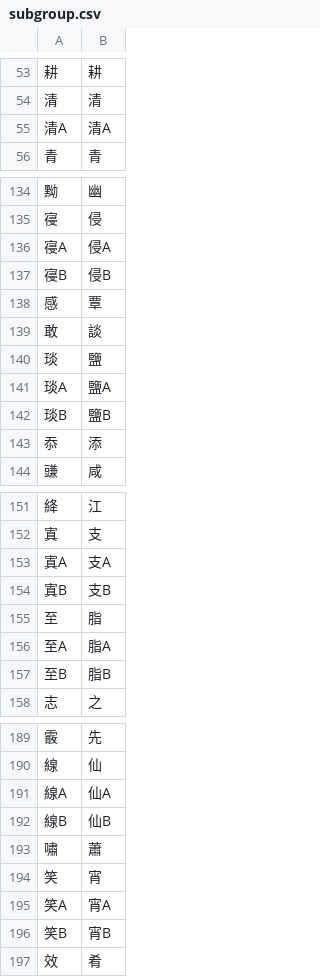
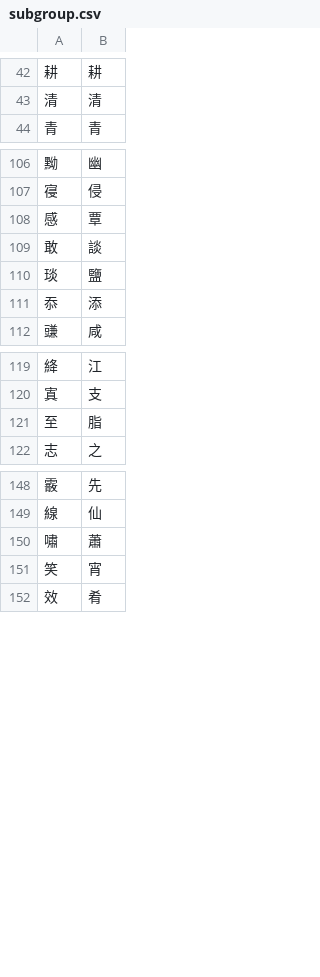
Before and after one commit to nk2028/qieyun-sqlite, a CSV file: db/subgroup.csv, drawn as a sheet; only a part is shown, gaps mark what is left out; the diff covers the shown part only; the diff names each change by its address in the sheet, - before the commit and + after, or states it on an @@ line.

```diff
--- a/db/subgroup.csv
+++ b/db/subgroup.csv
-row 55: 清A | 清A
-row 136: 寑A | 侵A
-row 137: 寑B | 侵B
-row 141: 琰A | 鹽A
-row 142: 琰B | 鹽B
-row 153: 寘A | 支A
-row 154: 寘B | 支B
-row 156: 至A | 脂A
-row 157: 至B | 脂B
-row 191: 線A | 仙A
-row 192: 線B | 仙B
-row 195: 笑A | 宵A
-row 196: 笑B | 宵B
```
Also changed, not shown: 47 removed rows elsewhere in this file, 10 other files.
